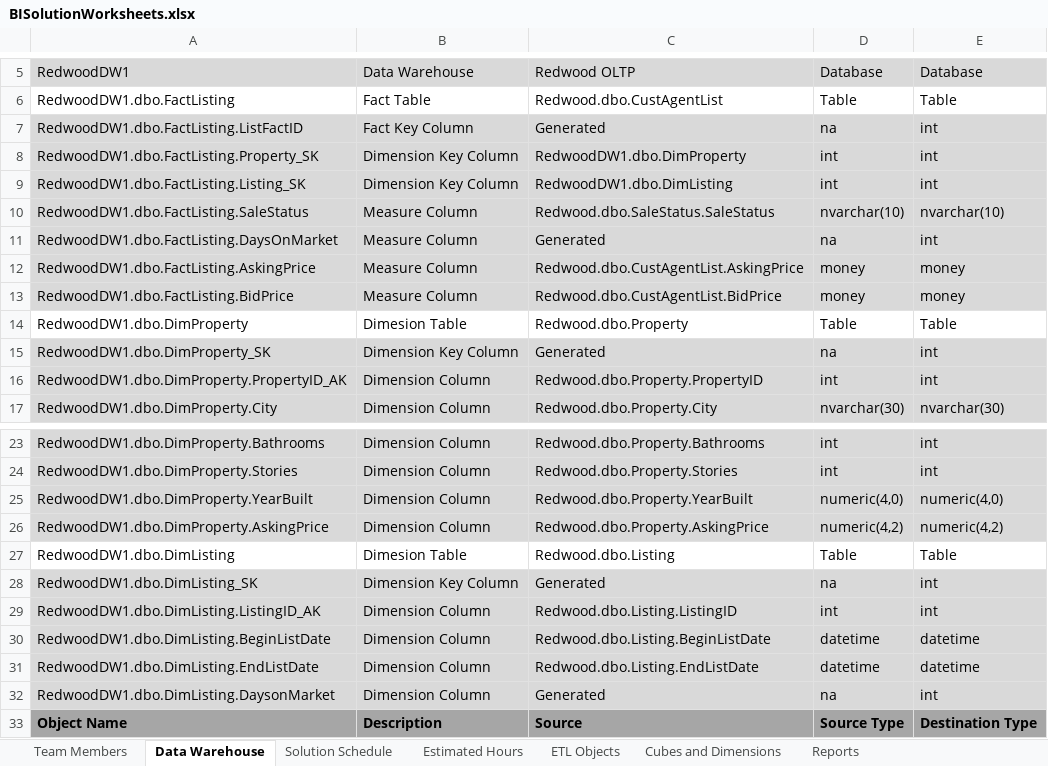
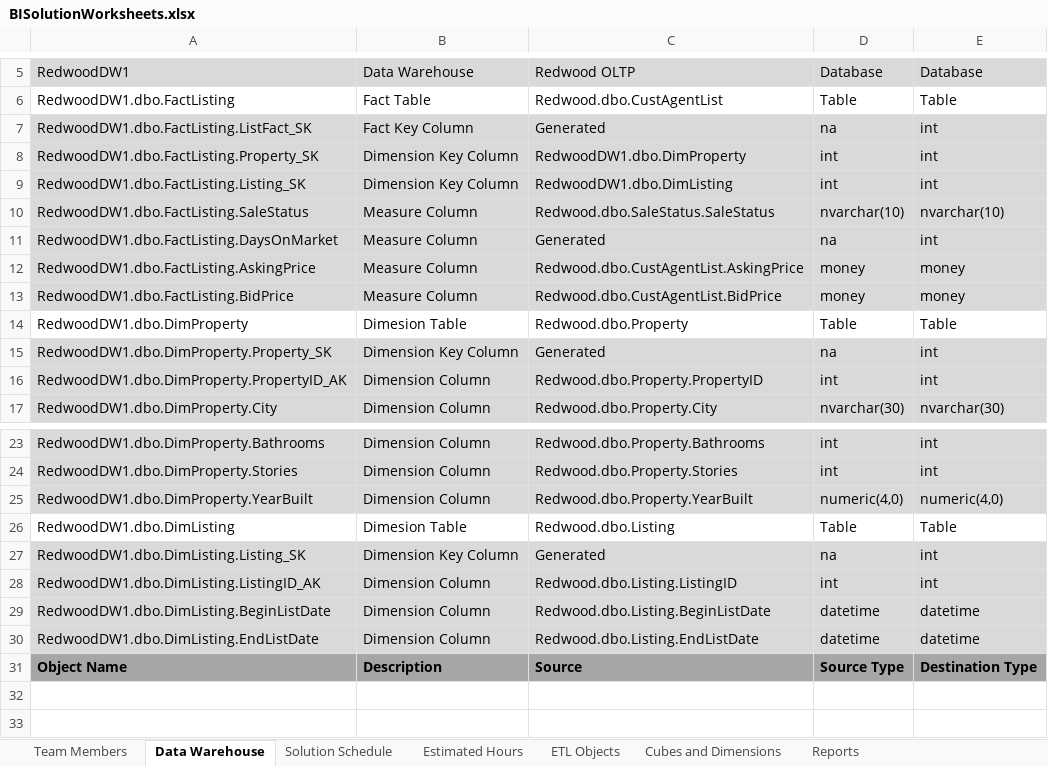
Before and after one commit to xdrtb/RedwoodDW1, an Excel workbook: Solution Documents/BISolutionWorksheets.xlsx, sheet Data Warehouse, drawn as a sheet; only a part is shown, gaps mark what is left out; values as stored, in another font and other column widths than the file's, no borders; removed rows and columns are numbered as before the commit, all else as after; the diff names each change by its address in the sheet, - before the commit and + after, or states it on an @@ line.

Commit message:
Adding a new visio diagram to the solution documents and cleaned up our current solutions folder

```diff
--- a/Solution Documents/BISolutionWorksheets.xlsx (sheet Data Warehouse)
+++ b/Solution Documents/BISolutionWorksheets.xlsx (sheet Data Warehouse)
-A7: RedwoodDW1.dbo.FactListing.ListFactID
+A7: RedwoodDW1.dbo.FactListing.ListFact_SK
-A15: RedwoodDW1.dbo.DimProperty_SK
+A15: RedwoodDW1.dbo.DimProperty.Property_SK
-row 26: RedwoodDW1.dbo.DimProperty.AskingPrice | Dimension Column | Redwood.dbo.Property.AskingPrice | numeric(4,2) | numeric(4,2)
-A27: RedwoodDW1.dbo.DimListing_SK
+A27: RedwoodDW1.dbo.DimListing.Listing_SK
-row 32: RedwoodDW1.dbo.DimListing.DaysonMarket | Dimension Column | Generated | na | int
```
Also changed, not shown: 5 other files.
